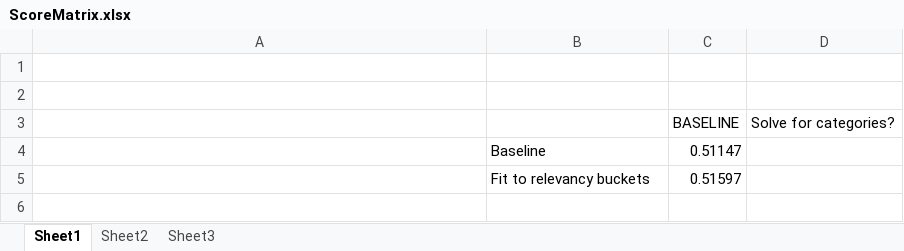
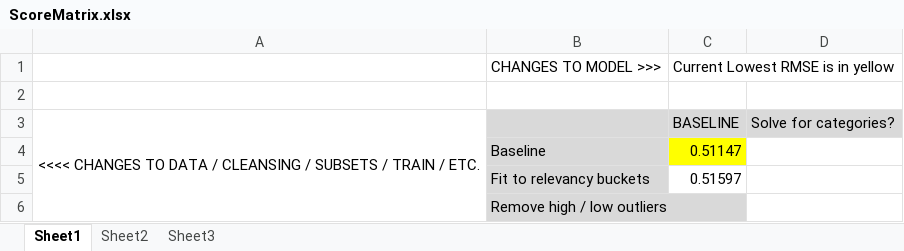
Before and after one commit to tjvananne/KDS_HomeDepot, an Excel workbook: ScoreMatrix.xlsx, sheet Sheet1, drawn as a sheet; values as stored, in another font and other column widths than the file's, no borders; removed rows and columns are numbered as before the commit, all else as after; the diff names each change by its address in the sheet, - before the commit and + after, or states it on an @@ line.

Commit message:
Second commit

```diff
--- a/ScoreMatrix.xlsx (sheet Sheet1)
+++ b/ScoreMatrix.xlsx (sheet Sheet1)
+row 1:  | CHANGES TO MODEL >>> | Current Lowest RMSE is in yellow
-row 2: (empty)
-A3: (empty)
+A3: <<<< CHANGES TO DATA / CLEANSING / SUBSETS / TRAIN / ETC.
+A3:A6 merged
-B3:D3 fill: none
+B3:D3 fill: #D9D9D9
-B4:B5 fill: none
+B4:B5 fill: #D9D9D9
-C4 fill: none
+C4 fill: #FFFF00
+row 6:  | Remove high / low outliers
```
